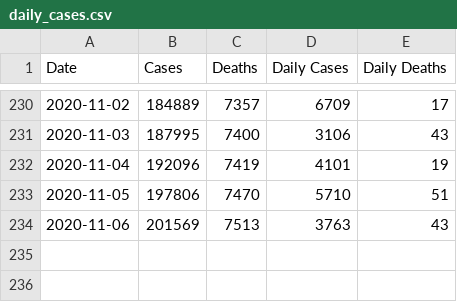
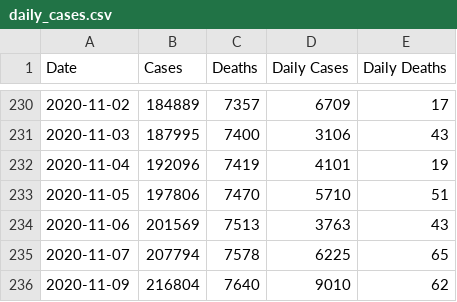
Before and after one commit to jsanciangco/MI_Covid-19, a CSV file: daily_cases.csv, drawn as a sheet; only a part is shown, gaps mark what is left out.

```diff
--- a/daily_cases.csv
+++ b/daily_cases.csv
@@ -234 +234,3 @@ Date,Cases,Deaths,Daily Cases,Daily Deaths
 2020-11-06,201569,7513,3763,43
+2020-11-07,207794,7578,6225,65
+2020-11-09,216804,7640,9010,62
```
Also changed, not shown: age_cases.csv, county_cases.csv, 6 other files.
